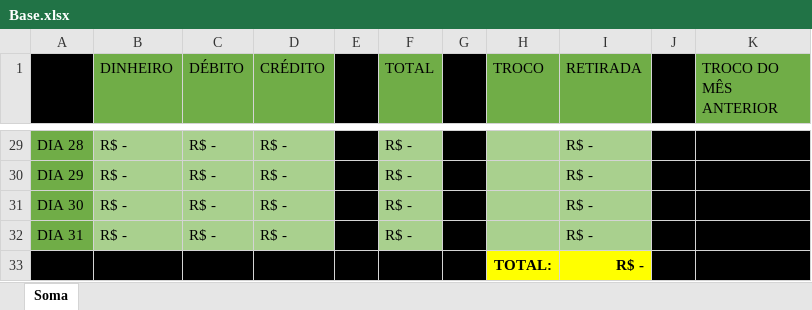
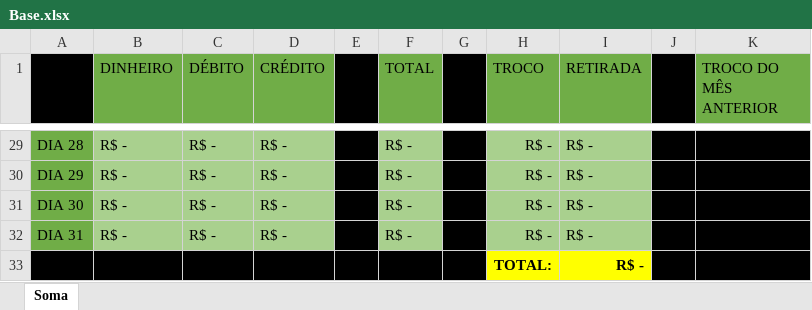
Before and after one commit to scaique/aplicacao-vendas, an Excel workbook: Base.xlsx, sheet Soma, drawn as a sheet; only a part is shown, gaps mark what is left out; values as stored, in another font and other column widths than the file's, no borders; the diff covers the shown part only; the diff names each change by its address in the sheet, - before the commit and + after, or states it on an @@ line.

```diff
--- a/Base.xlsx (sheet Soma)
+++ b/Base.xlsx (sheet Soma)
-H29:H32 (TROCO): (empty)
+H29:H32 (TROCO): R$ -
```
Also changed, not shown: 28 edited cells elsewhere in this sheet, planilhas/Maio 2024.xlsx, 10 other files.
